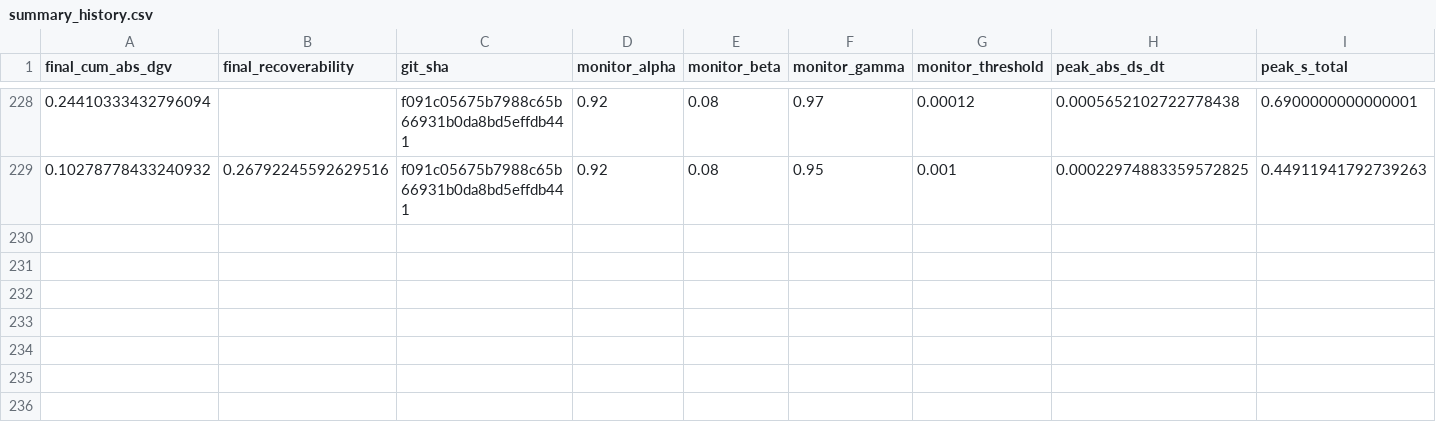
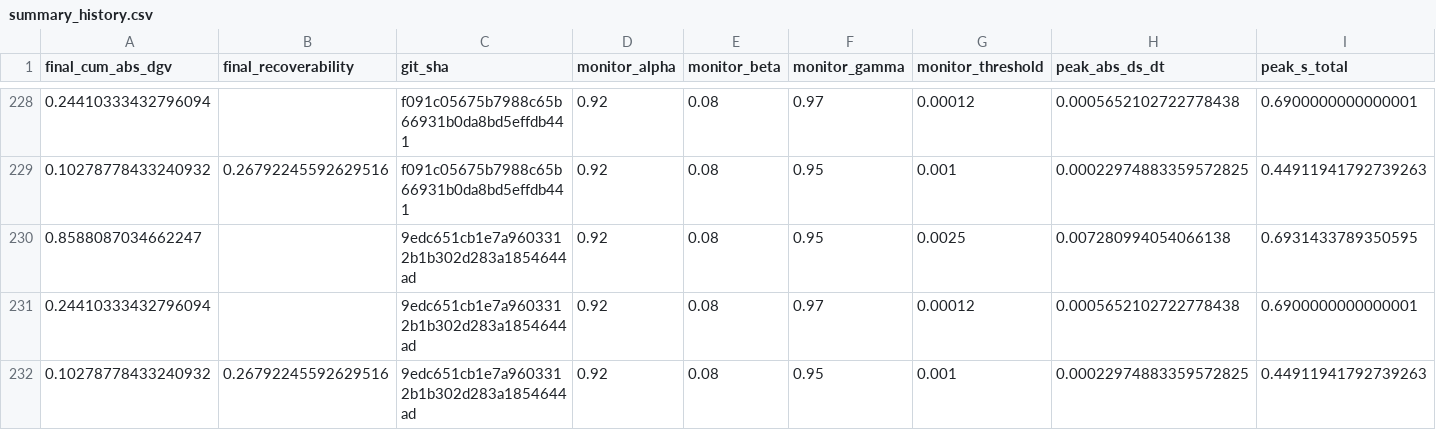
Before and after one commit to willshacklett/god-variable-theory, a CSV file: data/longitudinal/summary_history.csv, drawn as a sheet; only a part is shown, gaps mark what is left out; rows hold the shown columns only; the diff names each change by its address in the sheet, - before the commit and + after, or states it on an @@ line.

```diff
--- a/data/longitudinal/summary_history.csv
+++ b/data/longitudinal/summary_history.csv
+row 230: 0.8588087034662247 |  | 9edc651cb1e7a9603312b1b302d283a1854644ad | 0.92 | 0.08 | 0.95 | 0.0025 | 0.007280994054066138 | 0.6931433789350595
+row 231: 0.24410333432796094 |  | 9edc651cb1e7a9603312b1b302d283a1854644ad | 0.92 | 0.08 | 0.97 | 0.00012 | 0.0005652102722778438 | 0.6900000000000001
+row 232: 0.10278778433240932 | 0.26792245592629516 | 9edc651cb1e7a9603312b1b302d283a1854644ad | 0.92 | 0.08 | 0.95 | 0.001 | 0.00022974883359572825 | 0.44911941792739263
```
Also changed, not shown: data/longitudinal/summary_history_binned.csv.
